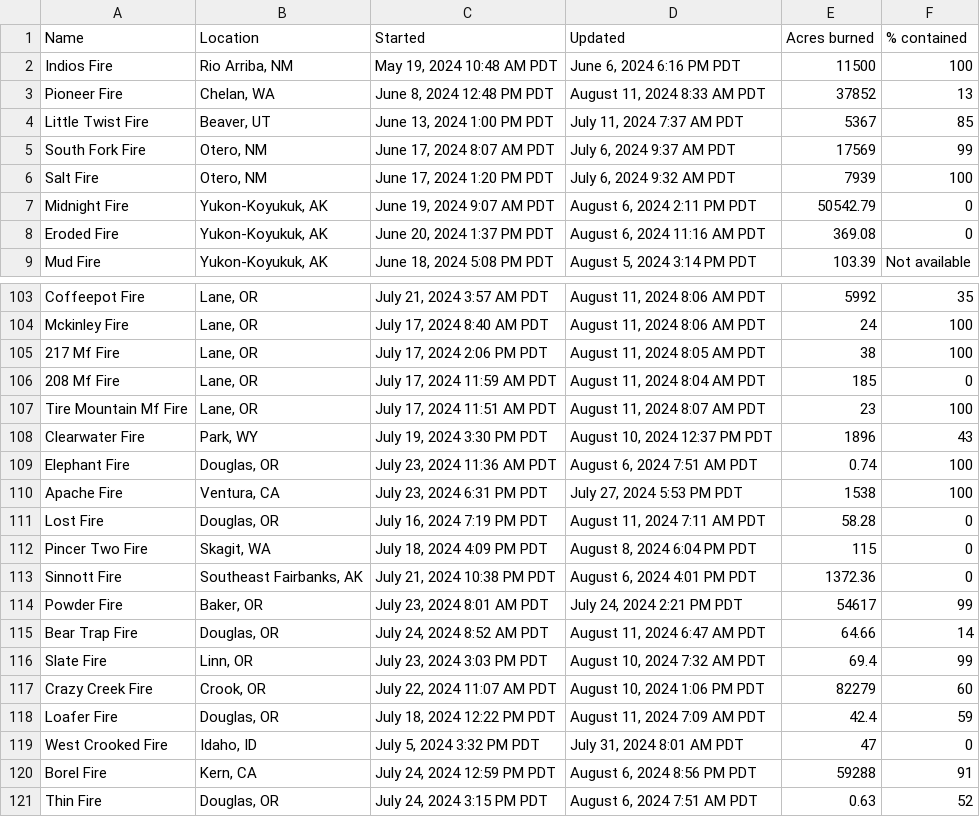
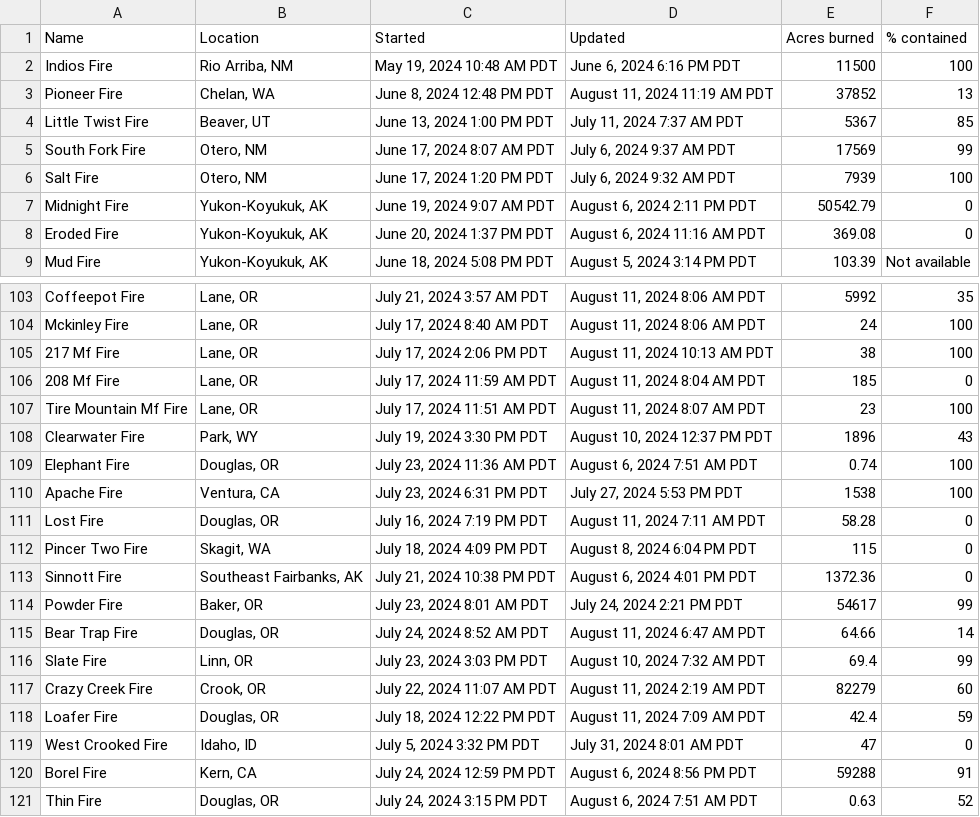
Before and after one commit to cbs-news-data/wildfire_watch, a CSV file: data/wildfires_datawrapper_save.csv, drawn as a sheet; only a part is shown, gaps mark what is left out; the diff covers the shown part only.

```diff
--- a/data/wildfires_datawrapper_save.csv
+++ b/data/wildfires_datawrapper_save.csv
@@ -2,3 +2,3 @@ Name,Location,Started,Updated,Acres burned,% contained
 Indios Fire,"Rio Arriba, NM","May 19, 2024 10:48 AM PDT","June 6, 2024 6:16 PM PDT",11500,100
-Pioneer Fire,"Chelan, WA","June 8, 2024 12:48 PM PDT","August 11, 2024 8:33 AM PDT",37852,13
+Pioneer Fire,"Chelan, WA","June 8, 2024 12:48 PM PDT","August 11, 2024 11:19 AM PDT",37852,13
 Little Twist Fire,"Beaver, UT","June 13, 2024 1:00 PM PDT","July 11, 2024 7:37 AM PDT",5367,85
@@ -104,3 +104,3 @@ Coffeepot Fire,"Lane, OR","July 21, 2024 3:57 AM PDT","August 11, 2024 8:06 AM P
 Mckinley Fire,"Lane, OR","July 17, 2024 8:40 AM PDT","August 11, 2024 8:06 AM PDT",24,100
-217 Mf Fire,"Lane, OR","July 17, 2024 2:06 PM PDT","August 11, 2024 8:05 AM PDT",38,100
+217 Mf Fire,"Lane, OR","July 17, 2024 2:06 PM PDT","August 11, 2024 10:13 AM PDT",38,100
 208 Mf Fire,"Lane, OR","July 17, 2024 11:59 AM PDT","August 11, 2024 8:04 AM PDT",185,0
@@ -116,3 +116,3 @@ Bear Trap Fire,"Douglas, OR","July 24, 2024 8:52 AM PDT","August 11, 2024 6:47 A
 Slate Fire,"Linn, OR","July 23, 2024 3:03 PM PDT","August 10, 2024 7:32 AM PDT",69.4,99
-Crazy Creek Fire,"Crook, OR","July 22, 2024 11:07 AM PDT","August 10, 2024 1:06 PM PDT",82279,60
+Crazy Creek Fire,"Crook, OR","July 22, 2024 11:07 AM PDT","August 11, 2024 2:19 AM PDT",82279,60
 Loafer Fire,"Douglas, OR","July 18, 2024 12:22 PM PDT","August 11, 2024 7:09 AM PDT",42.4,59
```
Also changed, not shown: 1 added row, 1 removed row and 8 edited cells elsewhere in this file, data/wildfires_save.csv, 4 other files.
